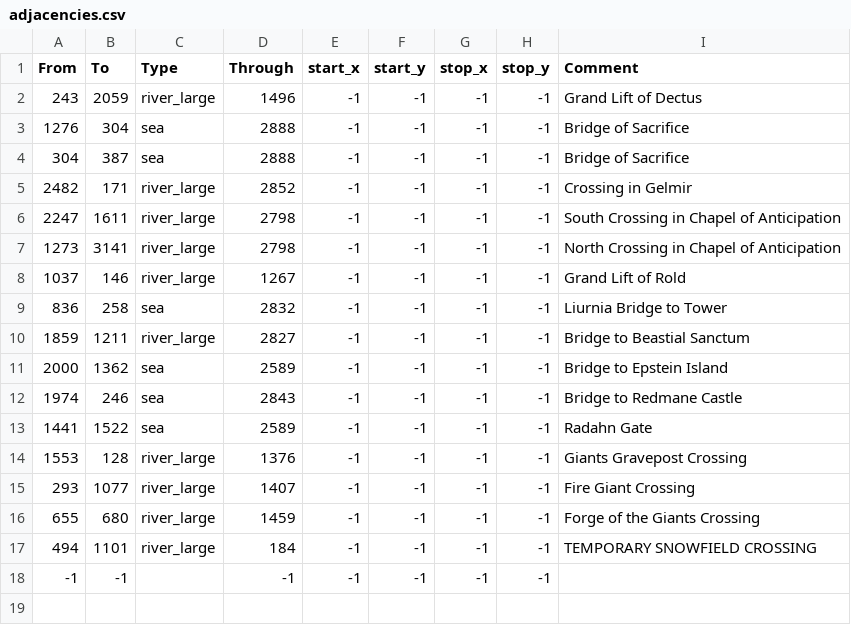
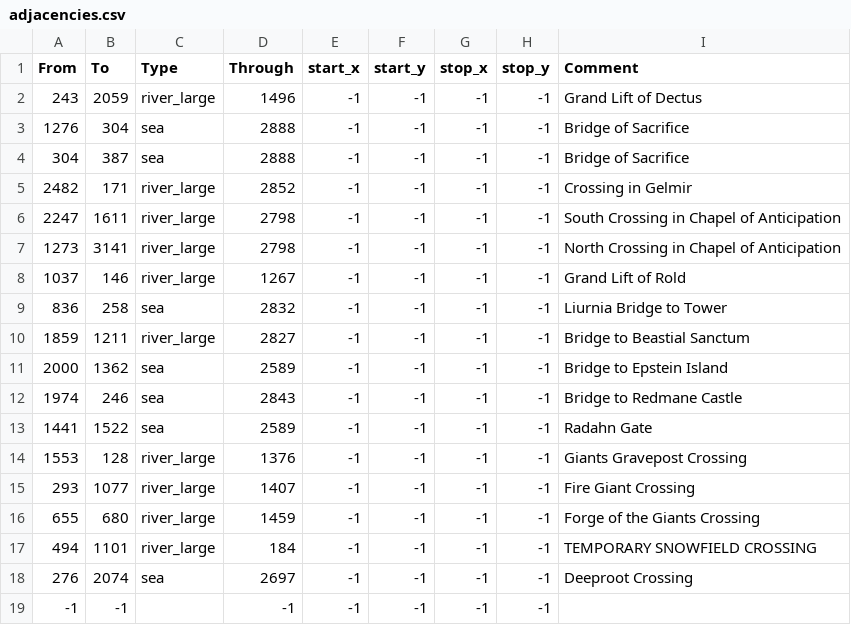
Before and after one commit to StellaSAX/Elden-Ring-CK3, a CSV file: Elden Ring CK3/map_data/adjacencies.csv, drawn as a sheet.

```diff
--- a/Elden Ring CK3/map_data/adjacencies.csv
+++ b/Elden Ring CK3/map_data/adjacencies.csv
@@ -17,2 +17,3 @@ From;To;Type;Through;start_x;start_y;stop_x;stop_y;Comment
 494;1101;river_large;184;-1;-1;-1;-1;TEMPORARY SNOWFIELD CROSSING
+276;2074;sea;2697;-1;-1;-1;-1;Deeproot Crossing
 -1;-1;;-1;-1;-1;-1;-1;
```
Also changed, not shown: Elden Ring CK3/map_data/definition.csv, 14 other files.
